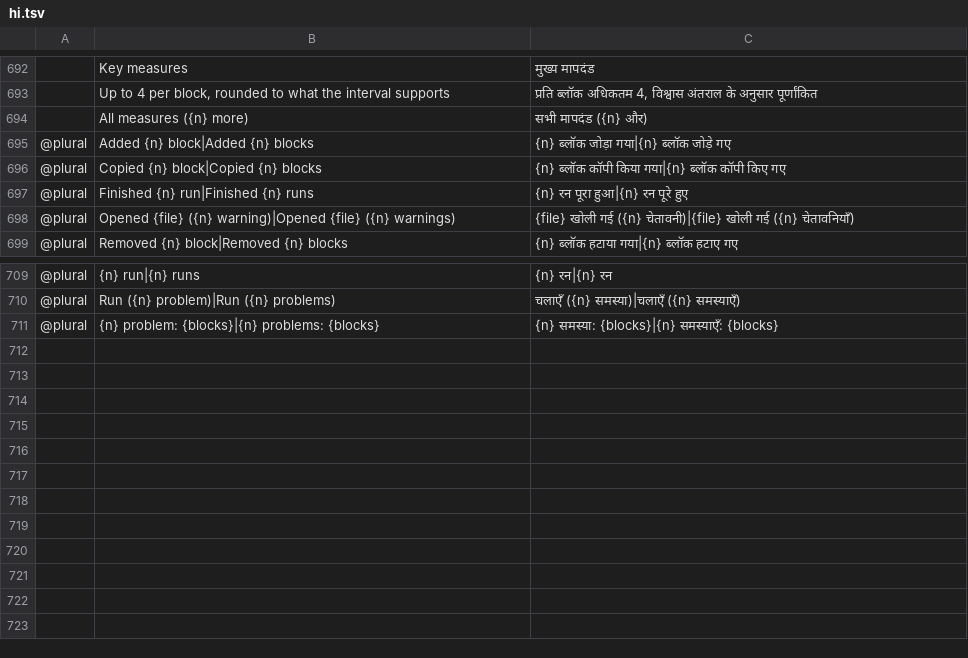
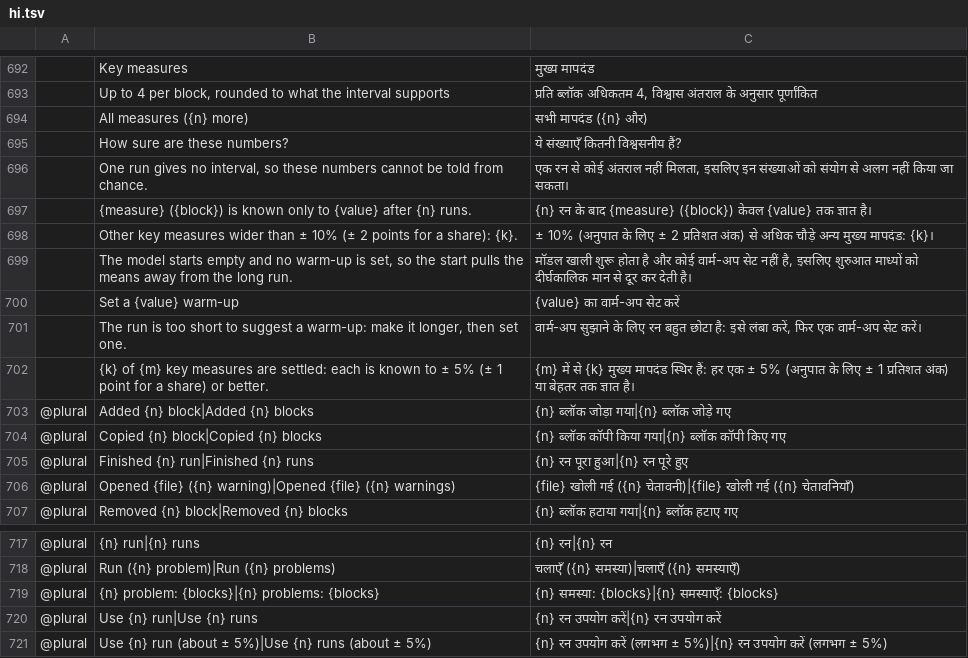
Before and after one commit to helenkwok/StochCraft, a TSV file: i18n/hi.tsv, drawn as a sheet; only a part is shown, gaps mark what is left out; the diff names each change by its address in the sheet, - before the commit and + after, or states it on an @@ line.

Commit message:
Results: "How sure are these numbers?" with one-click fixes (#147, part 2) (#164)
* Results: each block's key measures first, rounded to what the interval supports, the rest folded (M3.7.3, #147 part 1)

- One rounding rule for every mean shown with its 95% interval, in the tables and the charts:
  the half-width to one significant figure (two where that figure is a 1), the mean to the same
  decimal place (38 ± 12, 2.0 ± 0.6, 15,000 ± 300). The CSV keeps every digit.
- "Key measures" under the findings and above the charts: up to four results per block in a
  compact table, by the block's kind (a task: utilisation, mean wait, mean queue length, then
  time failed only where it is not zero), the blocks side by side where the width allows.
- Every result under "All measures (n more)", folded, and open where runs split (the findings
  send the reader to that table). OEE and its availability are left out where no planned run
  time is set.
- Three new strings in all 44 catalogs; i18n/README.md says which rounding words come from
  Wiktionary and which are drafts.

* Results: "How sure are these numbers?" with one-click fixes (M3.7.3, #147 part 2)

- Under the findings, a box that says how well the runs pin down the key measures: the widest
  one in words ("Mean wait (Paint) is known only to 38 ± 12 min, ± 32% after 10 runs") with
  "Use 410 runs (about ± 5%)", the missing warm-up where the engine's no_warmup warning says the
  start-up matters, with "Set a 57 min warm-up" from the MSER-5 suggestion, and how many key
  measures are settled. Each mark is a shape as well as a colour (a triangle, a tick).
- A time or a count is settled at ± 5% of its mean and gets a warning above ± 10%; a share
  (utilisation, time failed, share lost) at ± 1 percentage point and above ± 2, since against its
  own mean a small share always looks unsure. The runs needed come from the interval narrowing
  with the square root of the runs, rounded up to a multiple of ten.
- A fix is one undoable experiment.set, then the experiment runs again. The no_warmup warning
  is no longer repeated above the key measures.
- Ten new strings in all 44 catalogs, drafts as i18n/README.md says.

```diff
--- a/i18n/hi.tsv
+++ b/i18n/hi.tsv
+row 695:  | How sure are these numbers? | ये संख्याएँ कितनी विश्वसनीय हैं?
+row 696:  | One run gives no interval, so these numbers cannot be told from chance. | एक रन से कोई अंतराल नहीं मिलता, इसलिए इन संख्याओं को संयोग से अलग नहीं किया जा सकता।
+row 697:  | {measure} ({block}) is known only to {value} after {n} runs. | {n} रन के बाद {measure} ({block}) केवल {value} तक ज्ञात है।
+row 698:  | Other key measures wider than ± 10% (± 2 points for a share): {k}. | ± 10% (अनुपात के लिए ± 2 प्रतिशत अंक) से अधिक चौड़े अन्य मुख्य मापदंड: {k}।
+row 699:  | The model starts empty and no warm-up is set, so the start pulls the means away from the long run. | मॉडल खाली शुरू होता है और कोई वार्म-अप सेट नहीं है, इसलिए शुरुआत माध्यों को दीर्घकालिक मान से दूर कर देती है।
+row 700:  | Set a {value} warm-up | {value} का वार्म-अप सेट करें
+row 701:  | The run is too short to suggest a warm-up: make it longer, then set one. | वार्म-अप सुझाने के लिए रन बहुत छोटा है: इसे लंबा करें, फिर एक वार्म-अप सेट करें।
+row 702:  | {k} of {m} key measures are settled: each is known to ± 5% (± 1 point for a share) or better. | {m} में से {k} मुख्य मापदंड स्थिर हैं: हर एक ± 5% (अनुपात के लिए ± 1 प्रतिशत अंक) या बेहतर तक ज्ञात है।
+row 720: @plural | Use {n} run|Use {n} runs | {n} रन उपयोग करें|{n} रन उपयोग करें
+row 721: @plural | Use {n} run (about ± 5%)|Use {n} runs (about ± 5%) | {n} रन उपयोग करें (लगभग ± 5%)|{n} रन उपयोग करें (लगभग ± 5%)
```
Also changed, not shown: i18n/bg.tsv, i18n/el.tsv, 45 other files.
